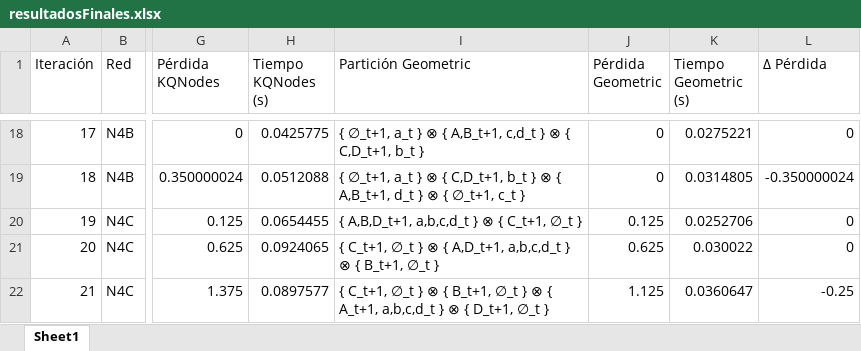
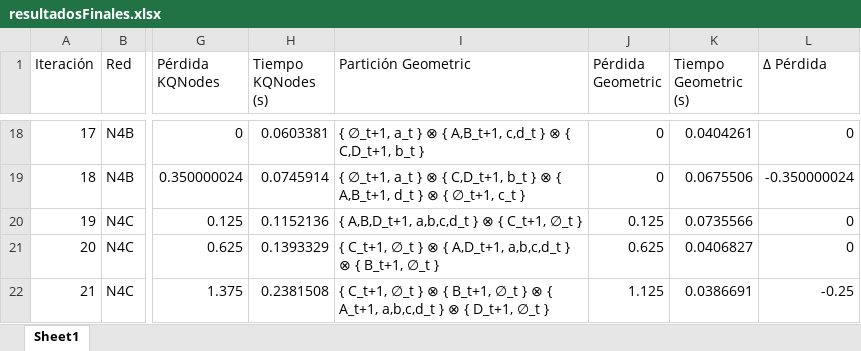
Before and after one commit to Lorax32/proyecto_analisis_2026, an Excel workbook: KQNodes/results/resultadosFinales.xlsx, sheet Sheet1, drawn as a sheet; only a part is shown, gaps mark what is left out; values as stored, in another font and other column widths than the file's, no borders; the diff covers the shown part only; the diff names each change by its address in the sheet, - before the commit and + after, or states it on an @@ line.

```diff
--- a/KQNodes/results/resultadosFinales.xlsx (sheet Sheet1)
+++ b/KQNodes/results/resultadosFinales.xlsx (sheet Sheet1)
-H18 (Tiempo KQNodes (s)): 0.0425775
+H18 (Tiempo KQNodes (s)): 0.0603381
-K18 (Tiempo Geometric (s)): 0.0275221
+K18 (Tiempo Geometric (s)): 0.0404261
-H19 (Tiempo KQNodes (s)): 0.0512088
+H19 (Tiempo KQNodes (s)): 0.0745914
-K19 (Tiempo Geometric (s)): 0.0314805
+K19 (Tiempo Geometric (s)): 0.0675506
-H20 (Tiempo KQNodes (s)): 0.0654455
+H20 (Tiempo KQNodes (s)): 0.1152136
-K20 (Tiempo Geometric (s)): 0.0252706
+K20 (Tiempo Geometric (s)): 0.0735566
-H21 (Tiempo KQNodes (s)): 0.0924065
+H21 (Tiempo KQNodes (s)): 0.1393329
-K21 (Tiempo Geometric (s)): 0.030022
+K21 (Tiempo Geometric (s)): 0.0406827
-H22 (Tiempo KQNodes (s)): 0.0897577
+H22 (Tiempo KQNodes (s)): 0.2381508
-K22 (Tiempo Geometric (s)): 0.0360647
+K22 (Tiempo Geometric (s)): 0.0386691
```
Also changed, not shown: 32 edited cells elsewhere in this sheet, 18 other files.
